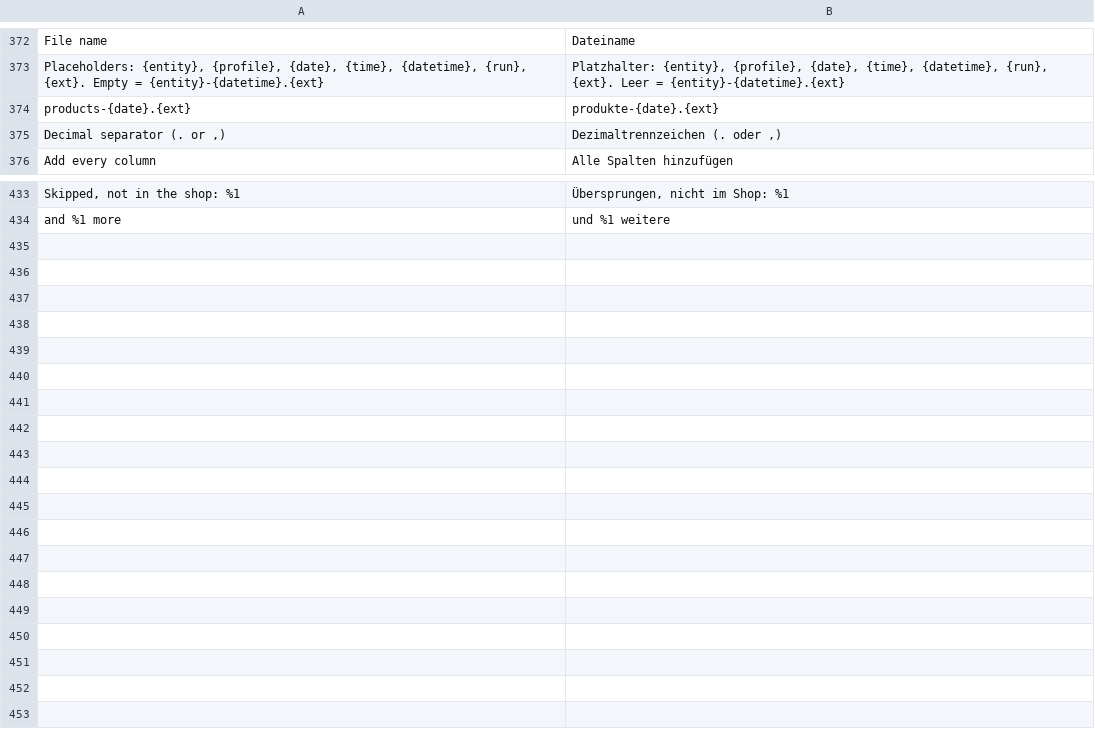
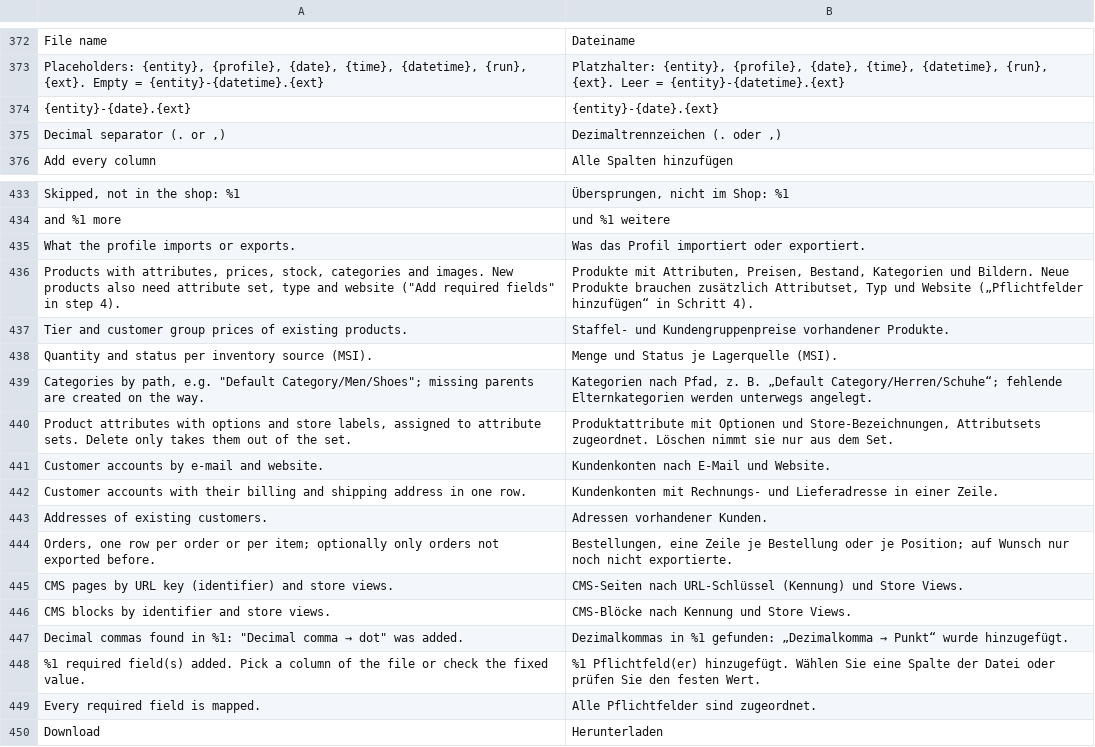
Before and after one commit to 5mehulhelp5/openimport, a CSV file: i18n/de_DE.csv, drawn as a sheet; only a part is shown, gaps mark what is left out.

Commit message:
fix(admin): profile form and mapping (1.1.1 review B2 B4 B5 B6 B9 C1 C2 C3 C5 I1 I2) (#34)
* fix(admin): per-entity hint under What, entities in a sensible order, mapping note and layout, store:code:field auto-match, decimal commas detected, required fields with proposed values, transform labels, detected format as success (review B2 B4 B5 B6 B9 C1 C2 C3 C5 I1 I2)

* fix(admin): mapping editor margin wins over the fieldset rule

* fix: translation call takes a variable (coding standard)

* fix(admin): short destination label in the profiles grid

* i18n: Download

```diff
--- a/i18n/de_DE.csv
+++ b/i18n/de_DE.csv
@@ -373,3 +373,3 @@
 "Placeholders: {entity}, {profile}, {date}, {time}, {datetime}, {run}, {ext}. Empty = {entity}-{datetime}.{ext}","Platzhalter: {entity}, {profile}, {date}, {time}, {datetime}, {run}, {ext}. Leer = {entity}-{datetime}.{ext}"
-"products-{date}.{ext}","produkte-{date}.{ext}"
+"{entity}-{date}.{ext}","{entity}-{date}.{ext}"
 "Decimal separator (. or ,)","Dezimaltrennzeichen (. oder ,)"
@@ -434 +434,17 @@
 "and %1 more","und %1 weitere"
+"What the profile imports or exports.","Was das Profil importiert oder exportiert."
+"Products with attributes, prices, stock, categories and images. New products also need attribute set, type and website (""Add required fields"" in step 4).","Produkte mit Attributen, Preisen, Bestand, Kategorien und Bildern. Neue Produkte brauchen zusätzlich Attributset, Typ und Website („Pflichtfelder hinzufügen“ in Schritt 4)."
+"Tier and customer group prices of existing products.","Staffel- und Kundengruppenpreise vorhandener Produkte."
+"Quantity and status per inventory source (MSI).","Menge und Status je Lagerquelle (MSI)."
+"Categories by path, e.g. ""Default Category/Men/Shoes""; missing parents are created on the way.","Kategorien nach Pfad, z. B. „Default Category/Herren/Schuhe“; fehlende Elternkategorien werden unterwegs angelegt."
+"Product attributes with options and store labels, assigned to attribute sets. Delete only takes them out of the set.","Produktattribute mit Optionen und Store-Bezeichnungen, Attributsets zugeordnet. Löschen nimmt sie nur aus dem Set."
+"Customer accounts by e-mail and website.","Kundenkonten nach E-Mail und Website."
+"Customer accounts with their billing and shipping address in one row.","Kundenkonten mit Rechnungs- und Lieferadresse in einer Zeile."
+"Addresses of existing customers.","Adressen vorhandener Kunden."
+"Orders, one row per order or per item; optionally only orders not exported before.","Bestellungen, eine Zeile je Bestellung oder je Position; auf Wunsch nur noch nicht exportierte."
+"CMS pages by URL key (identifier) and store views.","CMS-Seiten nach URL-Schlüssel (Kennung) und Store Views."
+"CMS blocks by identifier and store views.","CMS-Blöcke nach Kennung und Store Views."
+"Decimal commas found in %1: ""Decimal comma → dot"" was added.","Dezimalkommas in %1 gefunden: „Dezimalkomma → Punkt“ wurde hinzugefügt."
+"%1 required field(s) added. Pick a column of the file or check the fixed value.","%1 Pflichtfeld(er) hinzugefügt. Wählen Sie eine Spalte der Datei oder prüfen Sie den festen Wert."
+"Every required field is mapped.","Alle Pflichtfelder sind zugeordnet."
+"Download","Herunterladen"
```
Also changed, not shown: i18n/en_US.csv, 12 other files.
